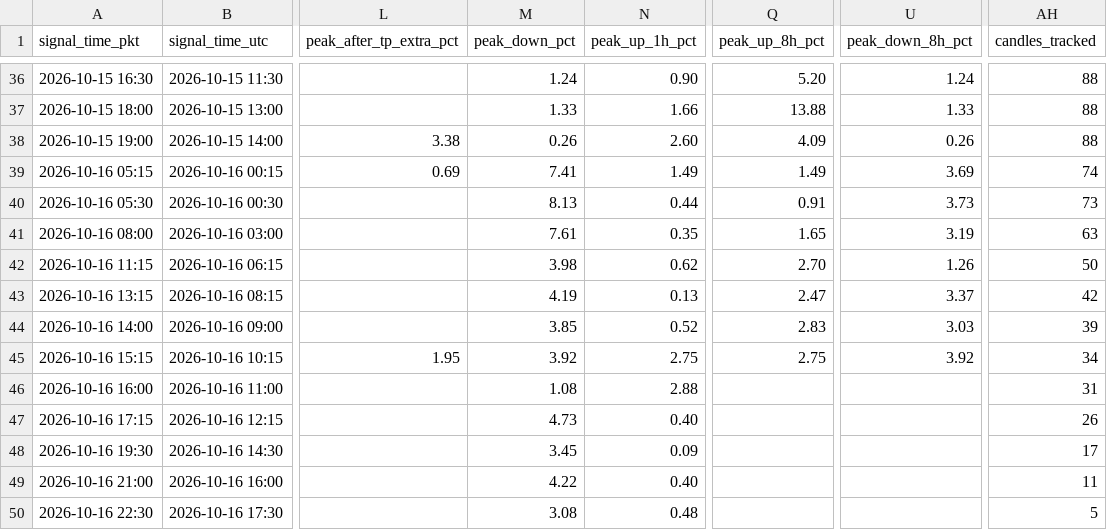
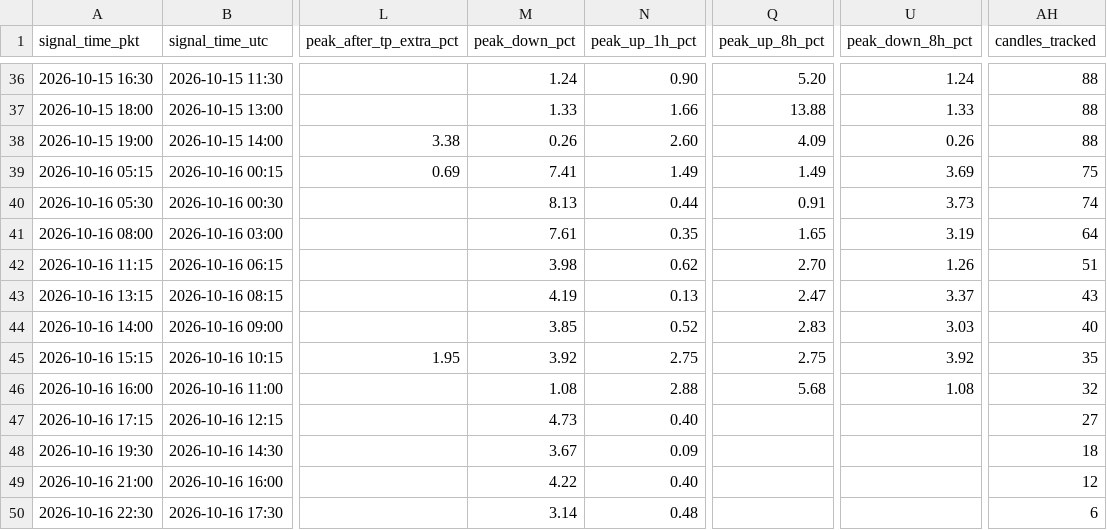
Before and after one commit to yasirhabib01399/bitget-scanner, a CSV file: signals_log.csv, drawn as a sheet; only a part is shown, gaps mark what is left out; the diff names each change by its address in the sheet, - before the commit and + after, or states it on an @@ line.

Commit message:
Update signals_log.csv [skip ci]

```diff
--- a/signals_log.csv
+++ b/signals_log.csv
-AH39 (candles_tracked): 74
+AH39 (candles_tracked): 75
-AH40 (candles_tracked): 73
+AH40 (candles_tracked): 74
-AH41 (candles_tracked): 63
+AH41 (candles_tracked): 64
-AH42 (candles_tracked): 50
+AH42 (candles_tracked): 51
-AH43 (candles_tracked): 42
+AH43 (candles_tracked): 43
-AH44 (candles_tracked): 39
+AH44 (candles_tracked): 40
-AH45 (candles_tracked): 34
+AH45 (candles_tracked): 35
-Q46 (peak_up_8h_pct): (empty)
+Q46 (peak_up_8h_pct): 5.68
-U46 (peak_down_8h_pct): (empty)
+U46 (peak_down_8h_pct): 1.08
-AH46 (candles_tracked): 31
+AH46 (candles_tracked): 32
-AH47 (candles_tracked): 26
+AH47 (candles_tracked): 27
-M48 (peak_down_pct): 3.45
+M48 (peak_down_pct): 3.67
-AH48 (candles_tracked): 17
+AH48 (candles_tracked): 18
-AH49 (candles_tracked): 11
+AH49 (candles_tracked): 12
-M50 (peak_down_pct): 3.08
+M50 (peak_down_pct): 3.14
-AH50 (candles_tracked): 5
+AH50 (candles_tracked): 6
```
